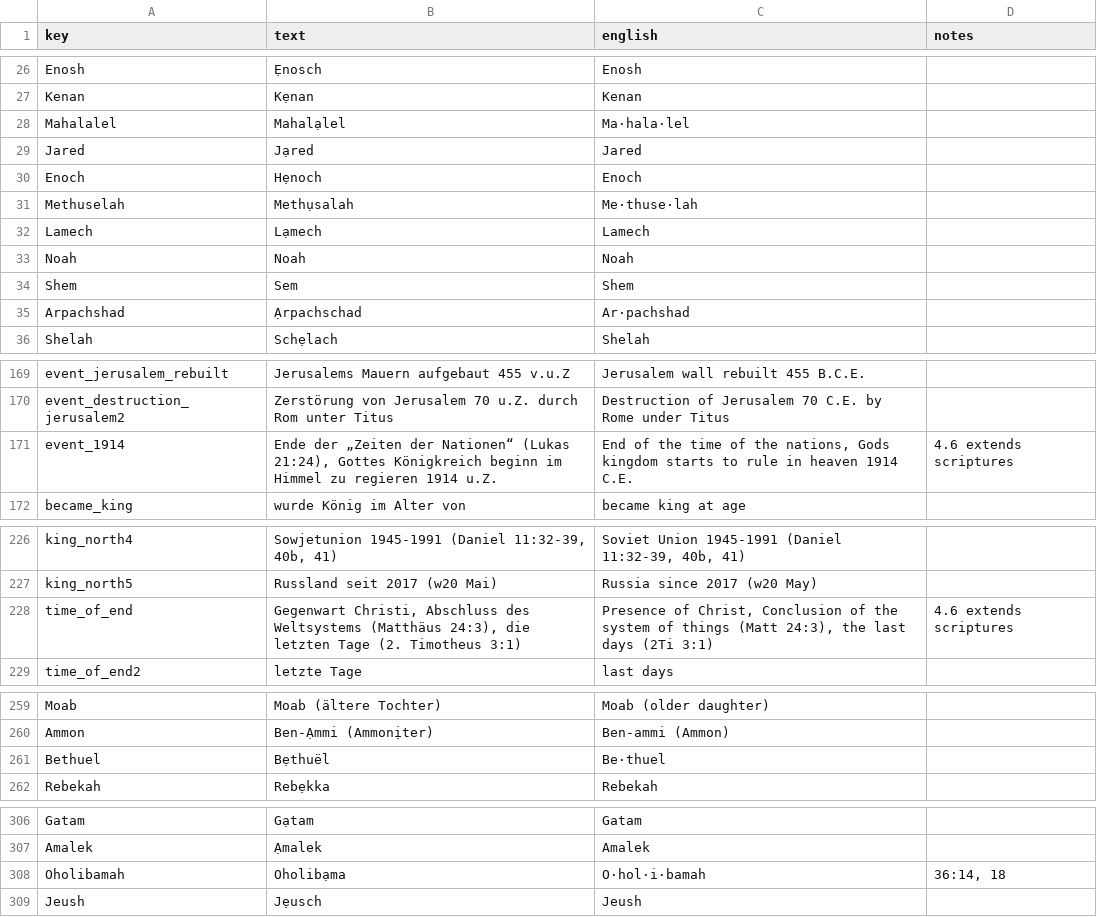
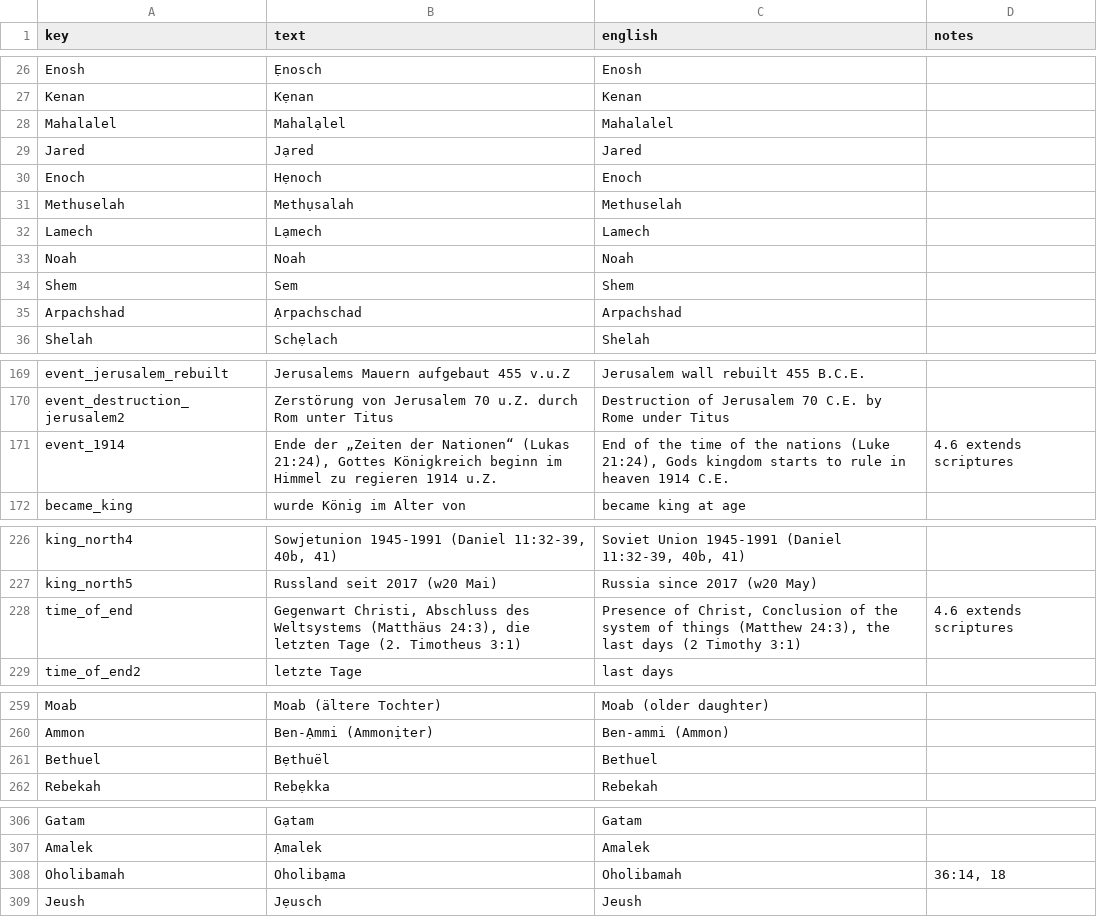
Before and after one commit to kreier/timeline, a CSV file: db/dictionary_de.csv, drawn as a sheet; only a part is shown, gaps mark what is left out; the diff covers the shown part only.

Commit message:
fixed details in English and German

```diff
--- a/db/dictionary_de.csv
+++ b/db/dictionary_de.csv
@@ -27,6 +27,6 @@ Enosh,Ẹnosch,Enosh,
 Kenan,Kẹnan,Kenan,
-Mahalalel,Mahalạlel,Ma·hala·lel,
+Mahalalel,Mahalạlel,Mahalalel,
 Jared,Jạred,Jared,
 Enoch,Hẹnoch,Enoch,
-Methuselah,Methụsalah,Me·thuse·lah,
+Methuselah,Methụsalah,Methuselah,
 Lamech,Lạmech,Lamech,
@@ -34,3 +34,3 @@ Noah,Noah,Noah,
 Shem,Sem,Shem,
-Arpachshad,Ạrpachschad,Ar·pachshad,
+Arpachshad,Ạrpachschad,Arpachshad,
 Shelah,Schẹlach,Shelah,
@@ -170,3 +170,3 @@ event_jerusalem_rebuilt,Jerusalems Mauern aufgebaut 455 v.u.Z,Jerusalem wall reb
 event_destruction_jerusalem2,Zerstörung von Jerusalem 70 u.Z. durch Rom unter Titus,Destruction of Jerusalem 70 C.E. by Rome under Titus,
-event_1914,"Ende der „Zeiten der Nationen“ (Lukas 21:24), Gottes Königkreich beginn im Himmel zu regieren 1914 u.Z.","End of the time of the nations, Gods kingdom starts to rule in heaven 1914 C.E. ",4.6 extends scriptures
+event_1914,"Ende der „Zeiten der Nationen“ (Lukas 21:24), Gottes Königkreich beginn im Himmel zu regieren 1914 u.Z.","End of the time of the nations (Luke 21:24), Gods kingdom starts to rule in heaven 1914 C.E. ",4.6 extends scriptures
 became_king,wurde König im Alter von,became king at age,
@@ -227,3 +227,3 @@ king_north4,"Sowjetunion 1945-1991 (Daniel 11:32-39, 40b, 41)","Soviet Union 194
 king_north5,Russland seit 2017 (w20 Mai),Russia since 2017 (w20 May),
-time_of_end,"Gegenwart Christi, Abschluss des Weltsystems (Matthäus 24:3), die letzten Tage (2. Timotheus 3:1)","Presence of Christ, Conclusion of the system of things (Matt 24:3), the last days (2Ti 3:1)",4.6 extends scriptures
+time_of_end,"Gegenwart Christi, Abschluss des Weltsystems (Matthäus 24:3), die letzten Tage (2. Timotheus 3:1)","Presence of Christ, Conclusion of the system of things (Matthew 24:3), the last days (2 Timothy 3:1) ",4.6 extends scriptures
 time_of_end2,letzte Tage,last days,
@@ -260,3 +260,3 @@ Moab,Moab (ältere Tochter),Moab (older daughter),
 Ammon,Ben-Ạmmi (Ammonịter),Ben-ammi (Ammon),
-Bethuel,Bẹthuël,Be·thuel,
+Bethuel,Bẹthuël,Bethuel,
 Rebekah,Rebẹkka,Rebekah,
@@ -307,3 +307,3 @@ Gatam,Gạtam,Gatam,
 Amalek,Ạmalek,Amalek,
-Oholibamah,Oholibạma,O·hol·i·bamah,"36:14, 18"
+Oholibamah,Oholibạma,Oholibamah ,"36:14, 18"
 Jeush,Jẹusch,Jeush,
```
Also changed, not shown: 12 edited cells elsewhere in this file, db/dictionary_en.csv, db/dictionary_reference.csv.
